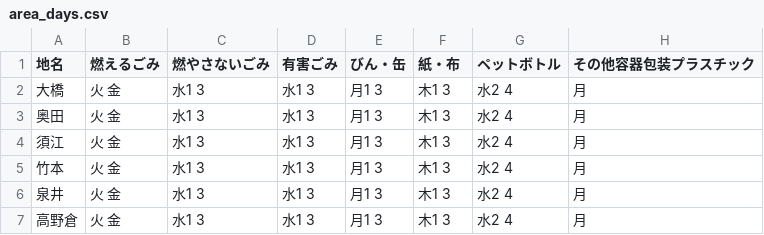
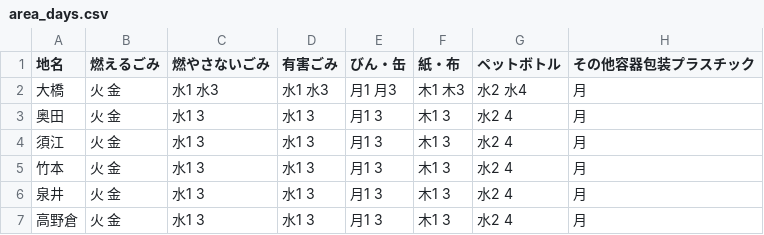
Before and after one commit to kentakatsumura/5374, a CSV file: data/area_days.csv, drawn as a sheet; only a part is shown.

Commit message:
Update area_days.csv

```diff
--- a/data/area_days.csv
+++ b/data/area_days.csv
@@ -1,3 +1,3 @@
 地名,燃えるごみ,燃やさないごみ,有害ごみ,びん・缶,紙・布,ペットボトル,その他容器包装プラスチック
-大橋,火 金,水1 3,水1 3,月1 3,木1 3,水2 4,月
+大橋,火 金,水1 水3,水1 水3,月1 月3,木1 木3,水2 水4,月
 奥田,火 金,水1 3,水1 3,月1 3,木1 3,水2 4,月
```
